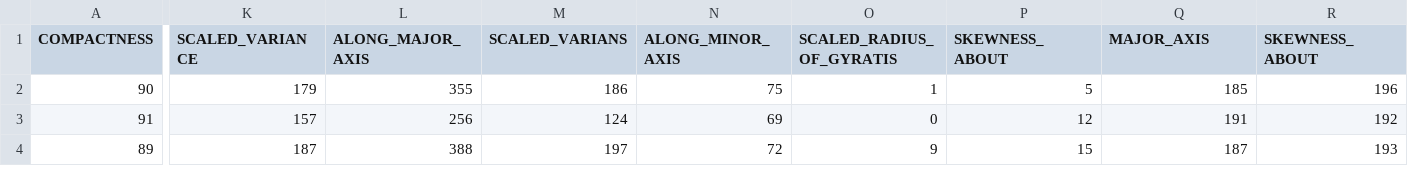
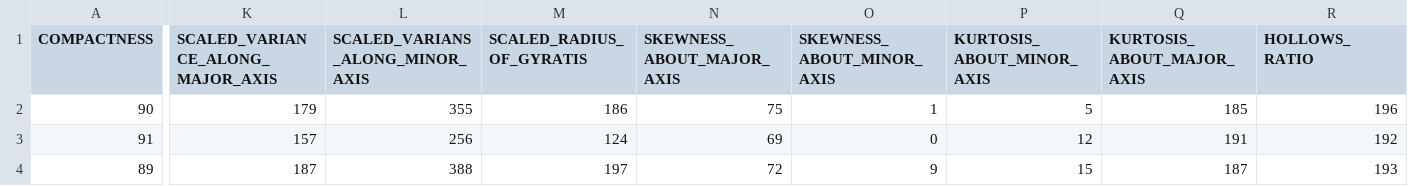
Before and after one commit to h2oai/h2o-rf1-bench, a CSV file: datasets/mld_vehicle/R/test.csv, drawn as a sheet; only a part is shown, gaps mark what is left out; the diff covers the shown part only; the diff names each change by its address in the sheet, - before the commit and + after, or states it on an @@ line.

```diff
--- a/datasets/mld_vehicle/R/test.csv
+++ b/datasets/mld_vehicle/R/test.csv
-K1: SCALED_VARIANCE
+K1: SCALED_VARIANCE_ALONG_MAJOR_AXIS
-L1: ALONG_MAJOR_AXIS
+L1: SCALED_VARIANS_ALONG_MINOR_AXIS
-M1: SCALED_VARIANS
+M1: SCALED_RADIUS_OF_GYRATIS
-N1: ALONG_MINOR_AXIS
+N1: SKEWNESS_ABOUT_MAJOR_AXIS
-O1: SCALED_RADIUS_OF_GYRATIS
+O1: SKEWNESS_ABOUT_MINOR_AXIS
-P1: SKEWNESS_ABOUT
+P1: KURTOSIS_ABOUT_MINOR_AXIS
-Q1: MAJOR_AXIS
+Q1: KURTOSIS_ABOUT_MAJOR_AXIS
-R1: SKEWNESS_ABOUT
+R1: HOLLOWS_RATIO
```
Also changed, not shown: 7 edited cells elsewhere in this file, datasets/mld_vehicle/R/train.csv, 1 other file.
